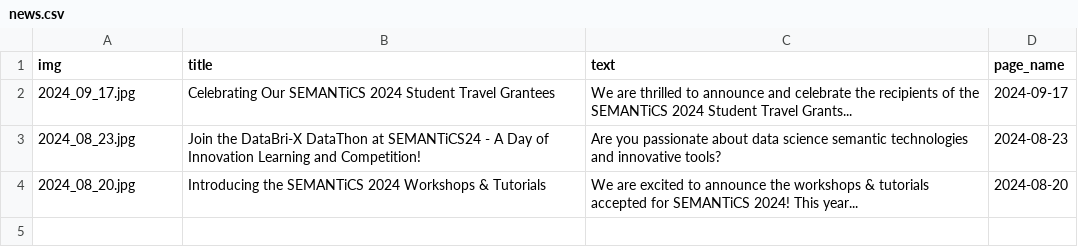
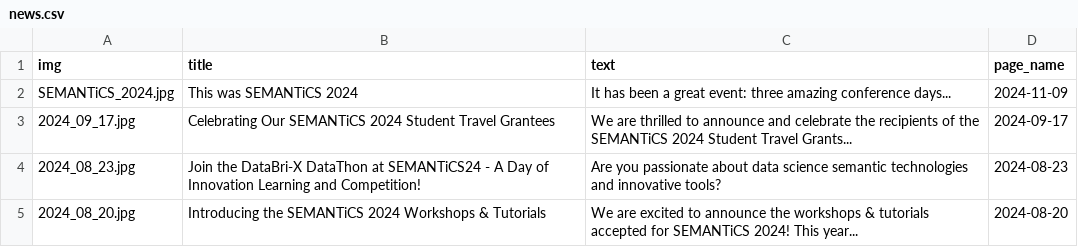
Before and after one commit to SEMANTiCS-org/2025-semantics-org.github.io, a CSV file: content/news.csv, drawn as a sheet.

Commit message:
content: News, This was SEMANTiCS 2024

```diff
--- a/content/news.csv
+++ b/content/news.csv
@@ -1,2 +1,3 @@
 img,title,text,page_name,
+SEMANTiCS_2024.jpg,This was SEMANTiCS 2024,It has been a great event: three amazing conference days...,2024-11-09,
 2024_09_17.jpg,Celebrating Our SEMANTiCS 2024 Student Travel Grantees,We are thrilled to announce and celebrate the recipients of the SEMANTiCS 2024 Student Travel Grants...,2024-09-17,
```
Also changed, not shown: 2 other files.
